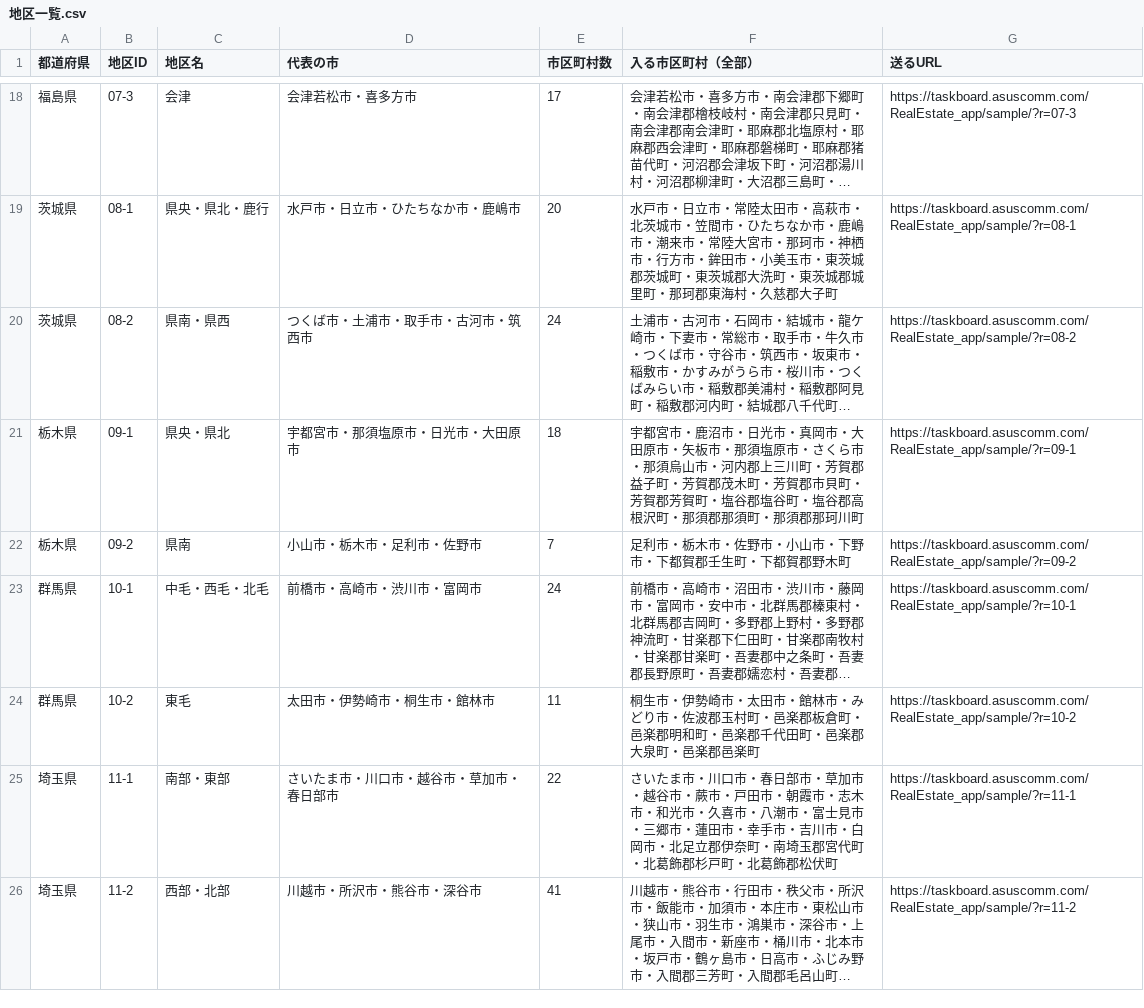
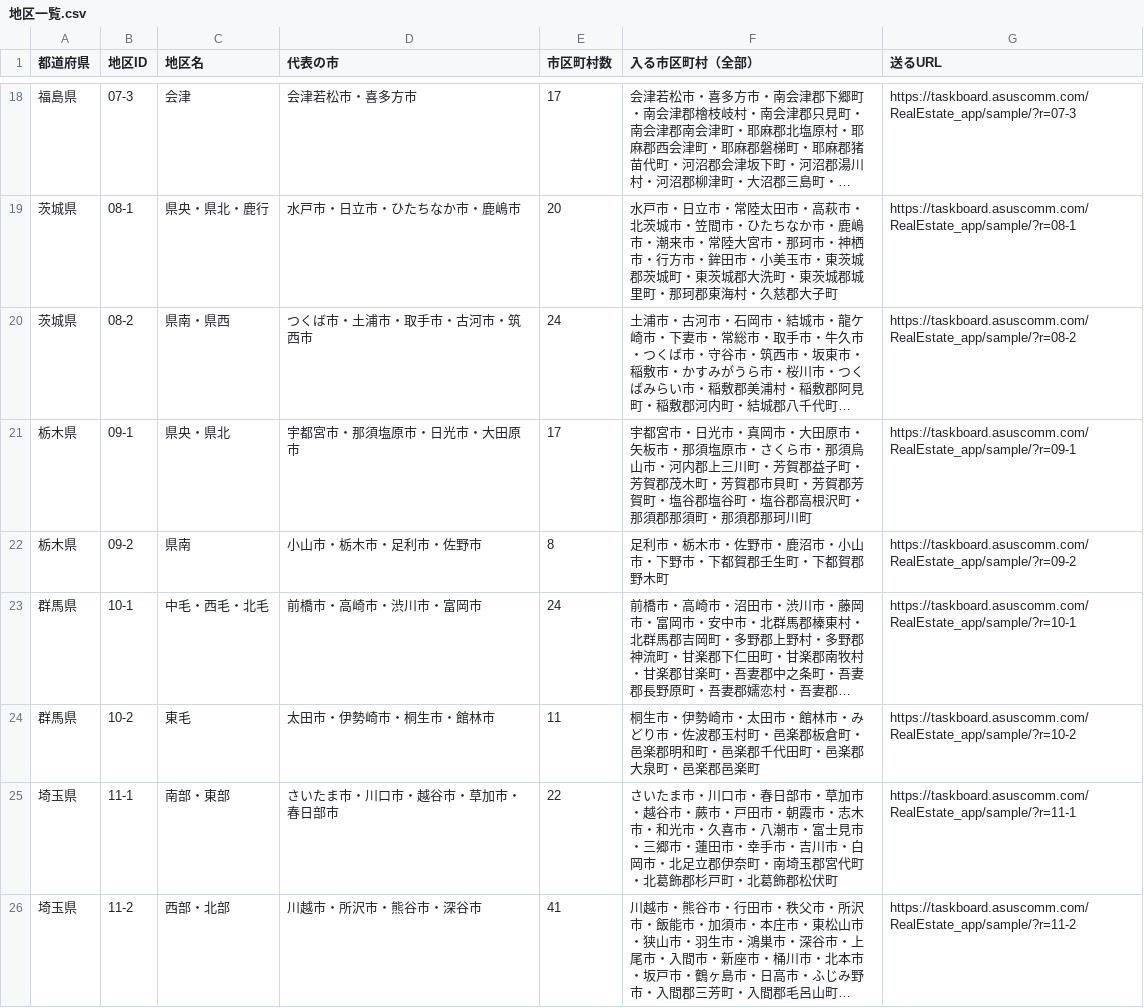
Before and after one commit to koita5959-ux/RealEstate_app, a CSV file: _works/2026-11-14_ClaudeCode_送付用の地区一覧/地区一覧.csv, drawn as a sheet; only a part is shown, gaps mark what is left out; long unchanged cells end in …; the diff covers the shown part only; the diff names each change by its address in the sheet, - before the commit and + after, or states it on an @@ line.

```diff
--- a/_works/2026-11-14_ClaudeCode_送付用の地区一覧/地区一覧.csv
+++ b/_works/2026-11-14_ClaudeCode_送付用の地区一覧/地区一覧.csv
-E21 (市区町村数): 18
+E21 (市区町村数): 17
-F21 (入る市区町村（全部）): …都宮市・鹿沼市・日光市・…
+F21 (入る市区町村（全部）): …都宮市・日光市・…
-E22 (市区町村数): 7
+E22 (市区町村数): 8
-F22 (入る市区町村（全部）): 足利市・栃木市・佐野市・小山市・下野市・下都賀郡壬生町・下都賀郡野木町
+F22 (入る市区町村（全部）): 足利市・栃木市・佐野市・鹿沼市・小山市・下野市・下都賀郡壬生町・下都賀郡野木町
```
Also changed, not shown: 66 edited cells elsewhere in this file, _works/2026-11-14_ClaudeCode_送付用の地区一覧/逆引き.csv, 4 other files.
